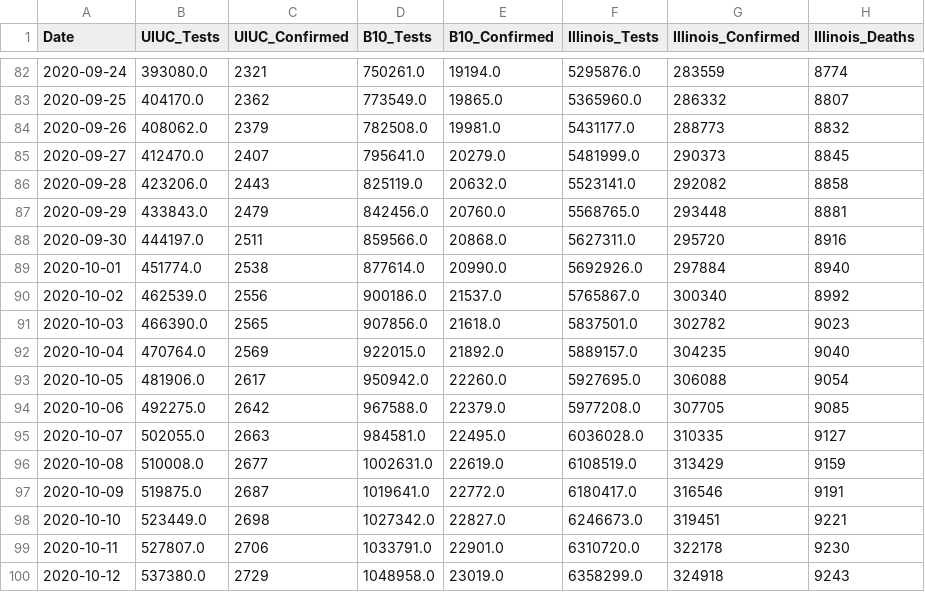
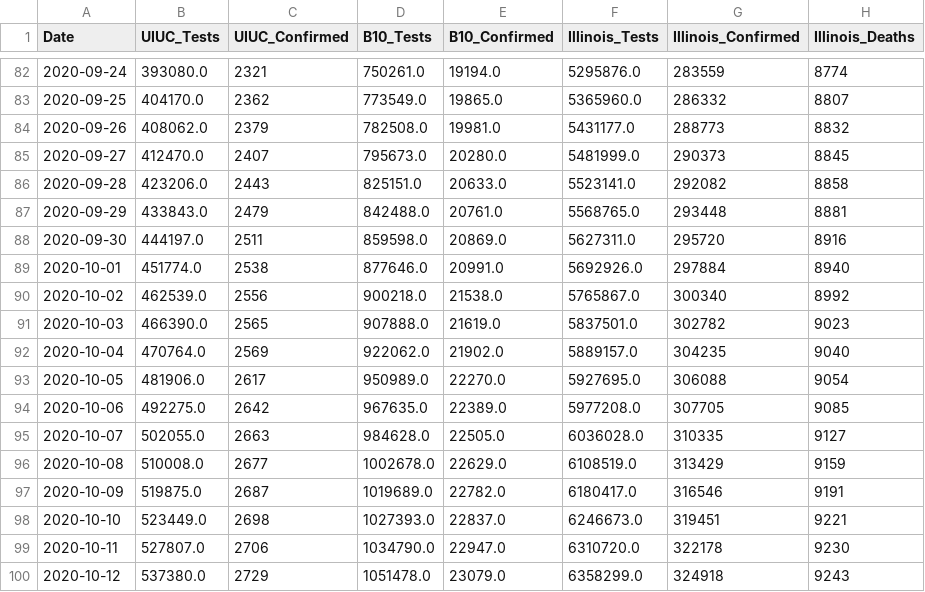
Before and after one commit to wadefagen/waf.cs.illinois.edu, a CSV file: covid-19/data/detailed.csv, drawn as a sheet; only a part is shown, gaps mark what is left out; the diff covers the shown part only; the diff names each change by its address in the sheet, - before the commit and + after, or states it on an @@ line.

```diff
--- a/covid-19/data/detailed.csv
+++ b/covid-19/data/detailed.csv
-D85 (B10_Tests): 795641.0
+D85 (B10_Tests): 795673.0
-E85 (B10_Confirmed): 20279.0
+E85 (B10_Confirmed): 20280.0
-D86 (B10_Tests): 825119.0
+D86 (B10_Tests): 825151.0
-E86 (B10_Confirmed): 20632.0
+E86 (B10_Confirmed): 20633.0
-D87 (B10_Tests): 842456.0
+D87 (B10_Tests): 842488.0
-E87 (B10_Confirmed): 20760.0
+E87 (B10_Confirmed): 20761.0
-D88 (B10_Tests): 859566.0
+D88 (B10_Tests): 859598.0
-E88 (B10_Confirmed): 20868.0
+E88 (B10_Confirmed): 20869.0
-D89 (B10_Tests): 877614.0
+D89 (B10_Tests): 877646.0
-E89 (B10_Confirmed): 20990.0
+E89 (B10_Confirmed): 20991.0
-D90 (B10_Tests): 900186.0
+D90 (B10_Tests): 900218.0
-E90 (B10_Confirmed): 21537.0
+E90 (B10_Confirmed): 21538.0
-D91 (B10_Tests): 907856.0
+D91 (B10_Tests): 907888.0
-E91 (B10_Confirmed): 21618.0
+E91 (B10_Confirmed): 21619.0
-D92 (B10_Tests): 922015.0
+D92 (B10_Tests): 922062.0
-E92 (B10_Confirmed): 21892.0
+E92 (B10_Confirmed): 21902.0
-D93 (B10_Tests): 950942.0
+D93 (B10_Tests): 950989.0
-E93 (B10_Confirmed): 22260.0
+E93 (B10_Confirmed): 22270.0
-D94 (B10_Tests): 967588.0
+D94 (B10_Tests): 967635.0
-E94 (B10_Confirmed): 22379.0
+E94 (B10_Confirmed): 22389.0
-D95 (B10_Tests): 984581.0
+D95 (B10_Tests): 984628.0
-E95 (B10_Confirmed): 22495.0
+E95 (B10_Confirmed): 22505.0
-D96 (B10_Tests): 1002631.0
+D96 (B10_Tests): 1002678.0
-E96 (B10_Confirmed): 22619.0
+E96 (B10_Confirmed): 22629.0
-D97 (B10_Tests): 1019641.0
+D97 (B10_Tests): 1019689.0
-E97 (B10_Confirmed): 22772.0
+E97 (B10_Confirmed): 22782.0
-D98 (B10_Tests): 1027342.0
+D98 (B10_Tests): 1027393.0
-E98 (B10_Confirmed): 22827.0
+E98 (B10_Confirmed): 22837.0
-D99 (B10_Tests): 1033791.0
+D99 (B10_Tests): 1034790.0
-E99 (B10_Confirmed): 22901.0
+E99 (B10_Confirmed): 22947.0
-D100 (B10_Tests): 1048958.0
+D100 (B10_Tests): 1051478.0
-E100 (B10_Confirmed): 23019.0
+E100 (B10_Confirmed): 23079.0
```
Also changed, not shown: 1 added row elsewhere in this file, covid-19/data/data-daily.csv, covid-19/data/data.csv, 1 other file.
